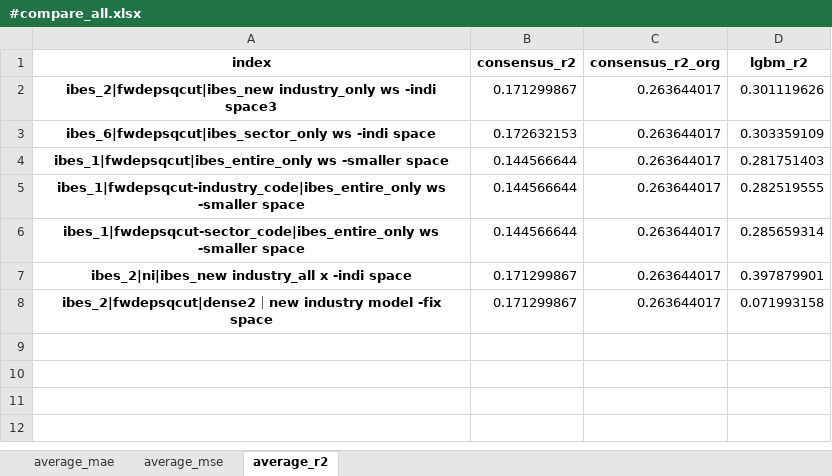
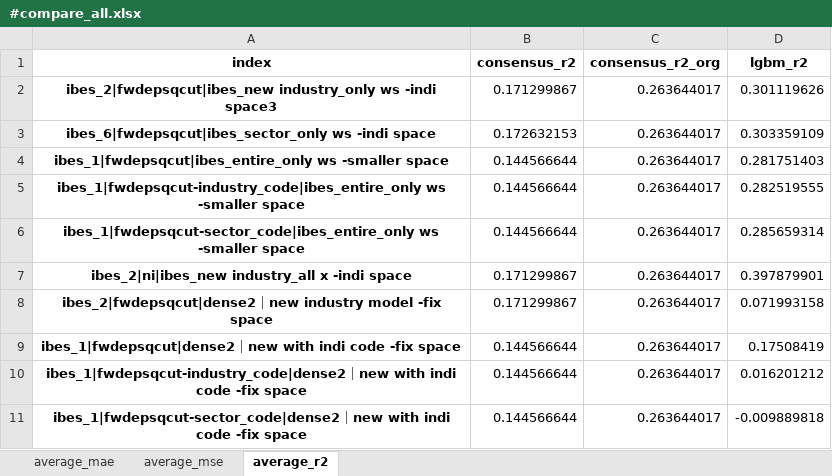
Before and after one commit to stepchoi/IAAI, an Excel workbook: results_analysis/compare_with_ibes/#compare_all.xlsx, sheet average_r2, drawn as a sheet; values as stored, in another font and other column widths than the file's, no borders; the diff names each change by its address in the sheet, - before the commit and + after, or states it on an @@ line.

```diff
--- a/results_analysis/compare_with_ibes/#compare_all.xlsx (sheet average_r2)
+++ b/results_analysis/compare_with_ibes/#compare_all.xlsx (sheet average_r2)
+row 9: ibes_1|fwdepsqcut|dense2｜new with indi code -fix space | 0.144566644 | 0.263644017 | 0.17508419
+row 10: ibes_1|fwdepsqcut-industry_code|dense2｜new with indi code -fix space | 0.144566644 | 0.263644017 | 0.016201212
+row 11: ibes_1|fwdepsqcut-sector_code|dense2｜new with indi code -fix space | 0.144566644 | 0.263644017 | -0.009889818
```
Also changed, not shown: sheet average_mae, sheet average_mse, 3 other files.
